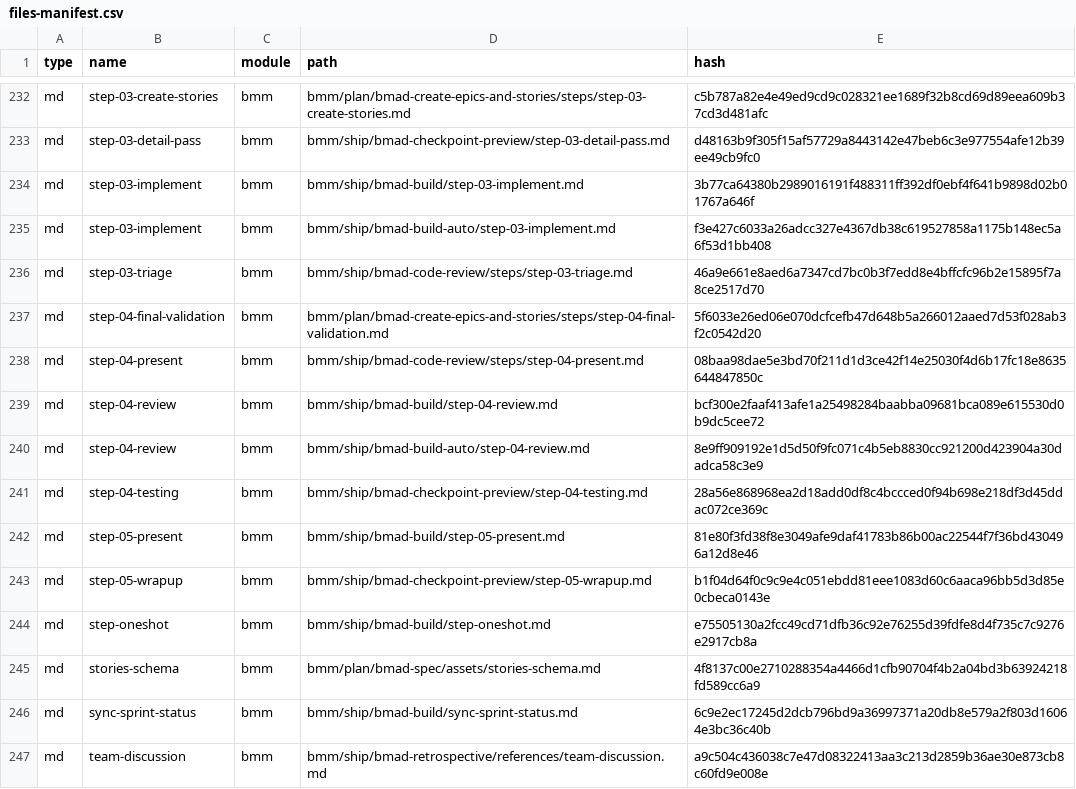
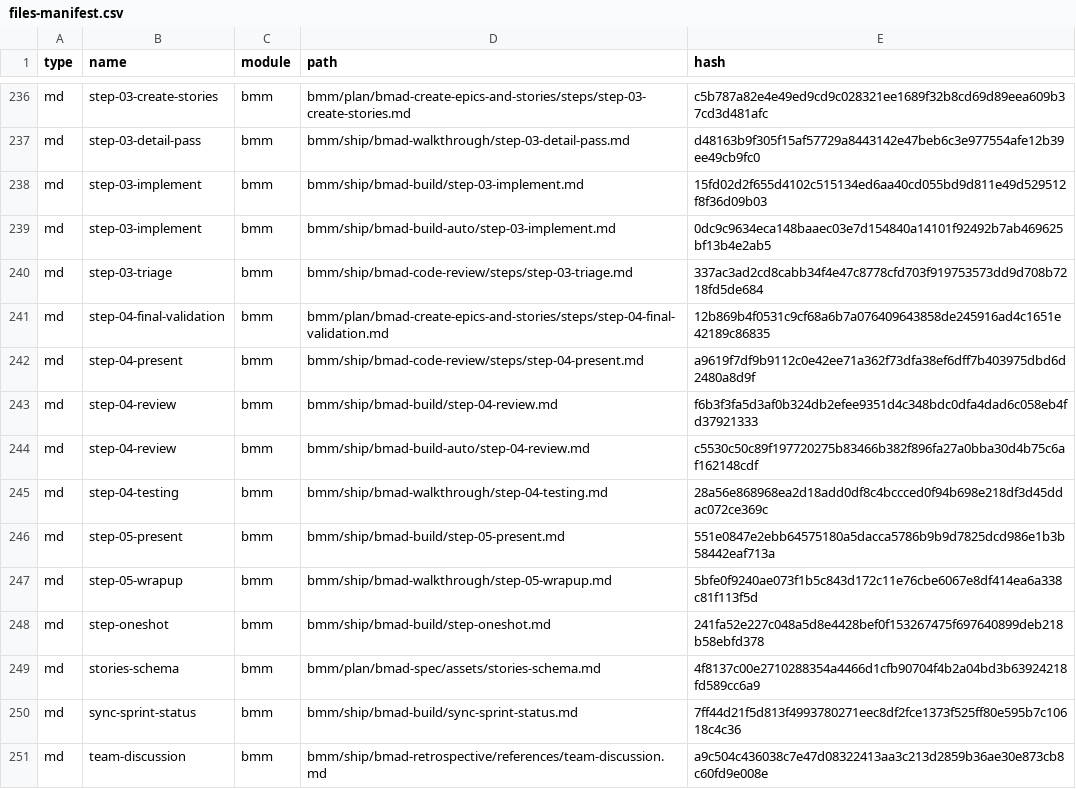
Before and after one commit to aramaniuk/pm-ai, a CSV file: _bmad/_config/files-manifest.csv, drawn as a sheet; only a part is shown, gaps mark what is left out; the diff covers the shown part only.

```diff
--- a/_bmad/_config/files-manifest.csv
+++ b/_bmad/_config/files-manifest.csv
@@ -232,16 +236,16 @@ type,name,module,path,hash
 "md","step-03-create-stories","bmm","bmm/plan/bmad-create-epics-and-stories/steps/step-03-create-stories.md","c5b787a82e4e49ed9cd9c028321ee1689f32b8cd69d89eea609b37cd3d481afc"
-"md","step-03-detail-pass","bmm","bmm/ship/bmad-checkpoint-preview/step-03-detail-pass.md","d48163b9f305f15af57729a8443142e47beb6c3e977554afe12b39ee49cb9fc0"
-"md","step-03-implement","bmm","bmm/ship/bmad-build/step-03-implement.md","3b77ca64380b2989016191f488311ff392df0ebf4f641b9898d02b01767a646f"
-"md","step-03-implement","bmm","bmm/ship/bmad-build-auto/step-03-implement.md","f3e427c6033a26adcc327e4367db38c619527858a1175b148ec5a6f53d1bb408"
-"md","step-03-triage","bmm","bmm/ship/bmad-code-review/steps/step-03-triage.md","46a9e661e8aed6a7347cd7bc0b3f7edd8e4bffcfc96b2e15895f7a8ce2517d70"
-"md","step-04-final-validation","bmm","bmm/plan/bmad-create-epics-and-stories/steps/step-04-final-validation.md","5f6033e26ed06e070dcfcefb47d648b5a266012aaed7d53f028ab3f2c0542d20"
-"md","step-04-present","bmm","bmm/ship/bmad-code-review/steps/step-04-present.md","08baa98dae5e3bd70f211d1d3ce42f14e25030f4d6b17fc18e8635644847850c"
-"md","step-04-review","bmm","bmm/ship/bmad-build/step-04-review.md","bcf300e2faaf413afe1a25498284baabba09681bca089e615530d0b9dc5cee72"
-"md","step-04-review","bmm","bmm/ship/bmad-build-auto/step-04-review.md","8e9ff909192e1d5d50f9fc071c4b5eb8830cc921200d423904a30dadca58c3e9"
-"md","step-04-testing","bmm","bmm/ship/bmad-checkpoint-preview/step-04-testing.md","28a56e868968ea2d18add0df8c4bccced0f94b698e218df3d45ddac072ce369c"
-"md","step-05-present","bmm","bmm/ship/bmad-build/step-05-present.md","81e80f3fd38f8e3049afe9daf41783b86b00ac22544f7f36bd430496a12d8e46"
-"md","step-05-wrapup","bmm","bmm/ship/bmad-checkpoint-preview/step-05-wrapup.md","b1f04d64f0c9c9e4c051ebdd81eee1083d60c6aaca96bb5d3d85e0cbeca0143e"
-"md","step-oneshot","bmm","bmm/ship/bmad-build/step-oneshot.md","e75505130a2fcc49cd71dfb36c92e76255d39fdfe8d4f735c7c9276e2917cb8a"
+"md","step-03-detail-pass","bmm","bmm/ship/bmad-walkthrough/step-03-detail-pass.md","d48163b9f305f15af57729a8443142e47beb6c3e977554afe12b39ee49cb9fc0"
+"md","step-03-implement","bmm","bmm/ship/bmad-build/step-03-implement.md","15fd02d2f655d4102c515134ed6aa40cd055bd9d811e49d529512f8f36d09b03"
+"md","step-03-implement","bmm","bmm/ship/bmad-build-auto/step-03-implement.md","0dc9c9634eca148baaec03e7d154840a14101f92492b7ab469625bf13b4e2ab5"
+"md","step-03-triage","bmm","bmm/ship/bmad-code-review/steps/step-03-triage.md","337ac3ad2cd8cabb34f4e47c8778cfd703f919753573dd9d708b7218fd5de684"
+"md","step-04-final-validation","bmm","bmm/plan/bmad-create-epics-and-stories/steps/step-04-final-validation.md","12b869b4f0531c9cf68a6b7a076409643858de245916ad4c1651e42189c86835"
+"md","step-04-present","bmm","bmm/ship/bmad-code-review/steps/step-04-present.md","a9619f7df9b9112c0e42ee71a362f73dfa38ef6dff7b403975dbd6d2480a8d9f"
+"md","step-04-review","bmm","bmm/ship/bmad-build/step-04-review.md","f6b3f3fa5d3af0b324db2efee9351d4c348bdc0dfa4dad6c058eb4fd37921333"
+"md","step-04-review","bmm","bmm/ship/bmad-build-auto/step-04-review.md","c5530c50c89f197720275b83466b382f896fa27a0bba30d4b75c6af162148cdf"
+"md","step-04-testing","bmm","bmm/ship/bmad-walkthrough/step-04-testing.md","28a56e868968ea2d18add0df8c4bccced0f94b698e218df3d45ddac072ce369c"
+"md","step-05-present","bmm","bmm/ship/bmad-build/step-05-present.md","551e0847e2ebb64575180a5dacca5786b9b9d7825dcd986e1b3b58442eaf713a"
+"md","step-05-wrapup","bmm","bmm/ship/bmad-walkthrough/step-05-wrapup.md","5bfe0f9240ae073f1b5c843d172c11e76cbe6067e8df414ea6a338c81f113f5d"
+"md","step-oneshot","bmm","bmm/ship/bmad-build/step-oneshot.md","241fa52e227c048a5d8e4428bef0f153267475f697640899deb218b58ebfd378"
 "md","stories-schema","bmm","bmm/plan/bmad-spec/assets/stories-schema.md","4f8137c00e2710288354a4466d1cfb90704f4b2a04bd3b63924218fd589cc6a9"
-"md","sync-sprint-status","bmm","bmm/ship/bmad-build/sync-sprint-status.md","6c9e2ec17245d2dcb796bd9a36997371a20db8e579a2f803d16064e3bc36c40b"
+"md","sync-sprint-status","bmm","bmm/ship/bmad-build/sync-sprint-status.md","7ff44d21f5d813f4993780271eec8df2fce1373f525ff80e595b7c10618c4c36"
 "md","team-discussion","bmm","bmm/ship/bmad-retrospective/references/team-discussion.md","a9c504c436038c7e47d08322413aa3c213d2859b36ae30e873cb8c60fd9e008e"
```
Also changed, not shown: 4 added rows, 1 removed row and 154 edited cells elsewhere in this file, _bmad/_config/bmad-help.csv, _bmad/_config/skill-manifest.csv, 12 other files.
